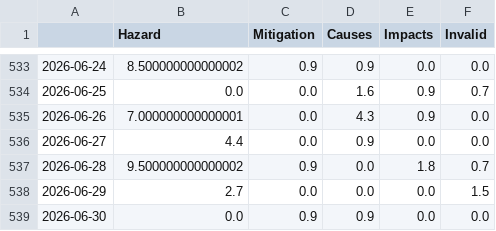
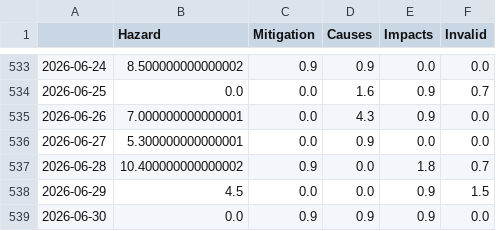
Before and after one commit to magaliekathrin-news/wildFire, a CSV file: csv/topics_date.csv, drawn as a sheet; only a part is shown, gaps mark what is left out.

```diff
--- a/csv/topics_date.csv
+++ b/csv/topics_date.csv
@@ -535,5 +535,5 @@
 2026-06-26,7.000000000000001,0.0,4.3,0.9,0.0
-2026-06-27,4.4,0.0,0.9,0.0,0.0
-2026-06-28,9.500000000000002,0.9,0.0,1.8,0.7
-2026-06-29,2.7,0.0,0.0,0.0,1.5
-2026-06-30,0.0,0.9,0.9,0.0,0.0
+2026-06-27,5.300000000000001,0.0,0.9,0.0,0.0
+2026-06-28,10.400000000000002,0.9,0.0,1.8,0.7
+2026-06-29,4.5,0.0,0.0,0.9,1.5
+2026-06-30,0.0,0.9,0.9,0.9,0.0
```
Also changed, not shown: 4 other files.
